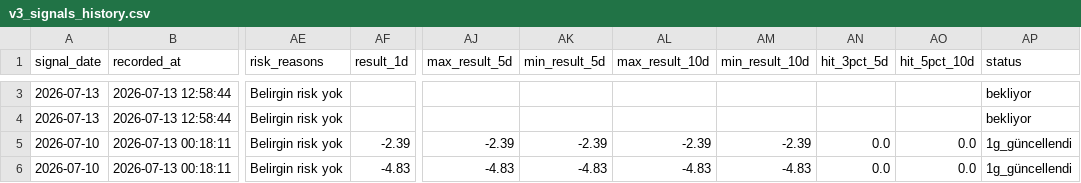
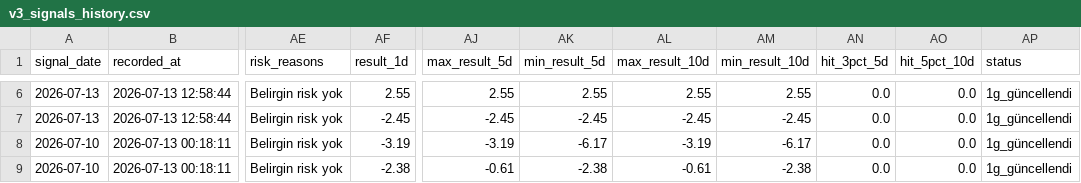
Before and after one commit to swcydsqzjb-bit/bist-bot, a CSV file: v3_signals_history.csv, drawn as a sheet; only a part is shown, gaps mark what is left out; addresses are those after the commit; the diff covers the shown part only; the diff names each change by its address in the sheet, - before the commit and + after, or states it on an @@ line.

Commit message:
V3 günlük performans hafızasını güncelle

```diff
--- a/v3_signals_history.csv
+++ b/v3_signals_history.csv
-AF6 (result_1d): (empty)
+AF6 (result_1d): 2.55
-AJ6 (max_result_5d): (empty)
+AJ6 (max_result_5d): 2.55
-AK6 (min_result_5d): (empty)
+AK6 (min_result_5d): 2.55
-AL6 (max_result_10d): (empty)
+AL6 (max_result_10d): 2.55
-AM6 (min_result_10d): (empty)
+AM6 (min_result_10d): 2.55
-AN6:AN7 (hit_3pct_5d): (empty)
+AN6:AN7 (hit_3pct_5d): 0.0
-AO6:AO7 (hit_5pct_10d): (empty)
+AO6:AO7 (hit_5pct_10d): 0.0
-AP6:AP7 (status): bekliyor
+AP6:AP7 (status): 1g_güncellendi
-AF7 (result_1d): (empty)
+AF7 (result_1d): -2.45
-AJ7 (max_result_5d): (empty)
+AJ7 (max_result_5d): -2.45
-AK7 (min_result_5d): (empty)
+AK7 (min_result_5d): -2.45
-AL7 (max_result_10d): (empty)
+AL7 (max_result_10d): -2.45
-AM7 (min_result_10d): (empty)
+AM7 (min_result_10d): -2.45
-AF8 (result_1d): -2.39
+AF8 (result_1d): -3.19
-AJ8 (max_result_5d): -2.39
+AJ8 (max_result_5d): -3.19
-AK8 (min_result_5d): -2.39
+AK8 (min_result_5d): -6.17
-AL8 (max_result_10d): -2.39
+AL8 (max_result_10d): -3.19
-AM8 (min_result_10d): -2.39
+AM8 (min_result_10d): -6.17
-AF9 (result_1d): -4.83
+AF9 (result_1d): -2.38
-AJ9 (max_result_5d): -4.83
+AJ9 (max_result_5d): -0.61
-AK9 (min_result_5d): -4.83
+AK9 (min_result_5d): -2.38
-AL9 (max_result_10d): -4.83
+AL9 (max_result_10d): -0.61
-AM9 (min_result_10d): -4.83
+AM9 (min_result_10d): -2.38
```
Also changed, not shown: 3 added rows and 20 edited cells elsewhere in this file, 1 other file.
